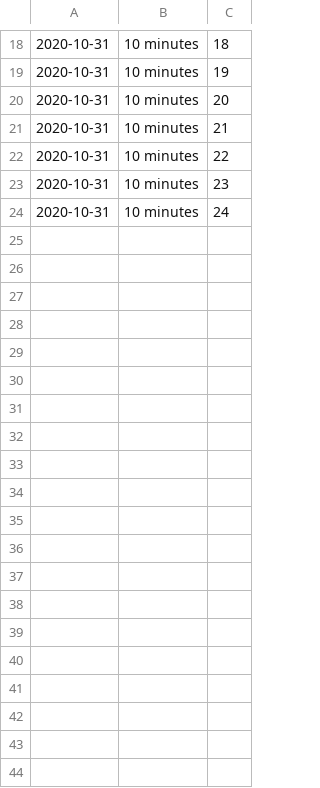
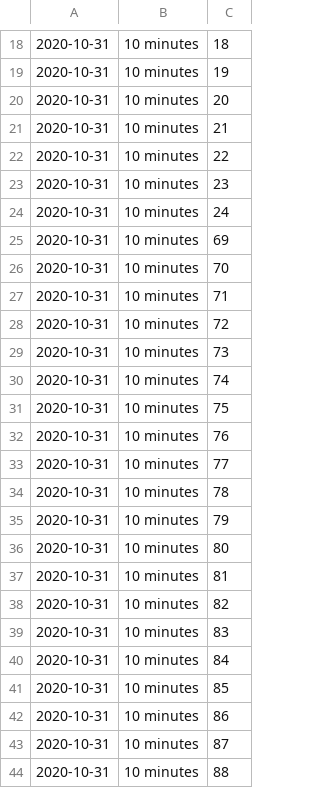
Before and after one commit to gfanou/JS_Class3_FG, a CSV file: AppData/Local/Lenovo/ImController/PluginData/LenovoDeviceMetricsPlugin/AppUsageMonitor/InputActivity.csv, drawn as a sheet; only a part is shown, gaps mark what is left out; the diff covers the shown part only.

```diff
--- a/AppData/Local/Lenovo/ImController/PluginData/LenovoDeviceMetricsPlugin/AppUsageMonitor/InputActivity.csv
+++ b/AppData/Local/Lenovo/ImController/PluginData/LenovoDeviceMetricsPlugin/AppUsageMonitor/InputActivity.csv
@@ -24 +24,21 @@
 2020-10-31,10 minutes,24
+2020-10-31,10 minutes,69
+2020-10-31,10 minutes,70
+2020-10-31,10 minutes,71
+2020-10-31,10 minutes,72
+2020-10-31,10 minutes,73
+2020-10-31,10 minutes,74
+2020-10-31,10 minutes,75
+2020-10-31,10 minutes,76
+2020-10-31,10 minutes,77
+2020-10-31,10 minutes,78
+2020-10-31,10 minutes,79
+2020-10-31,10 minutes,80
+2020-10-31,10 minutes,81
+2020-10-31,10 minutes,82
+2020-10-31,10 minutes,83
+2020-10-31,10 minutes,84
+2020-10-31,10 minutes,85
+2020-10-31,10 minutes,86
+2020-10-31,10 minutes,87
+2020-10-31,10 minutes,88
```
Also changed, not shown: 21 added rows elsewhere in this file, 10 other files.
